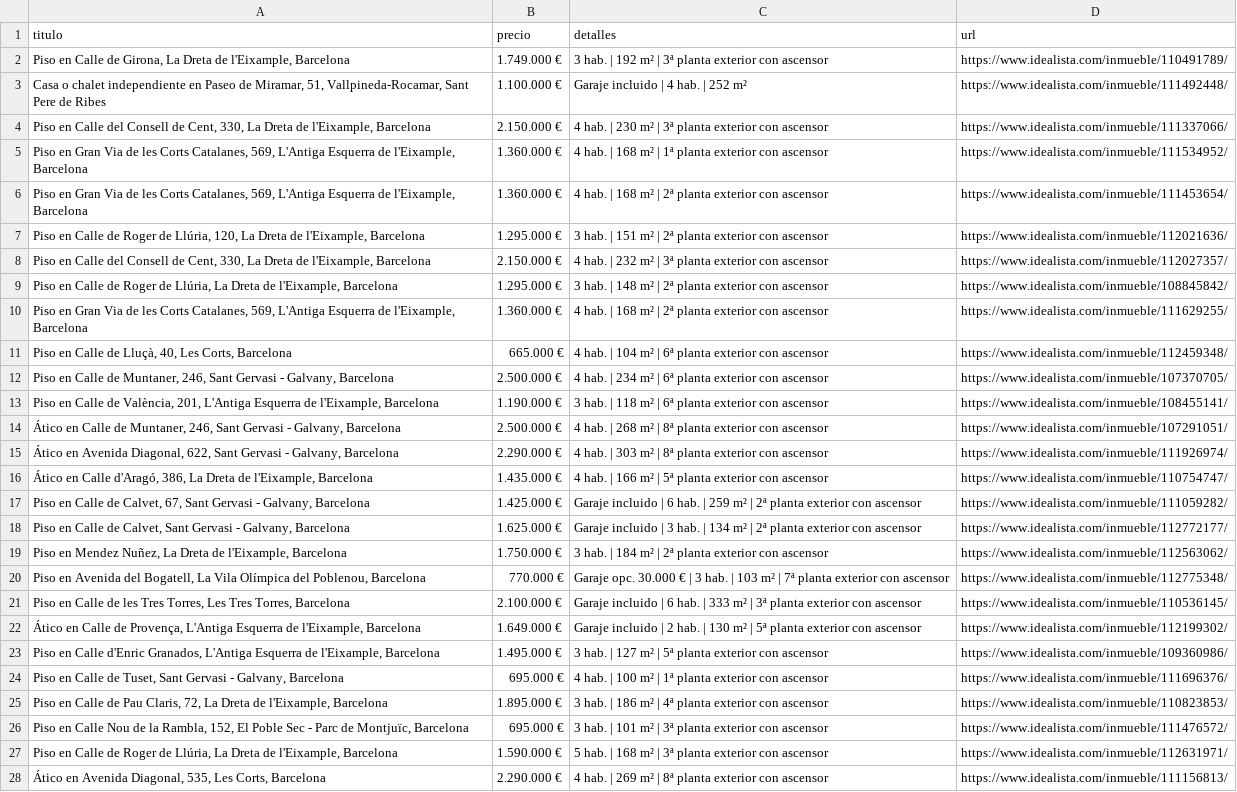
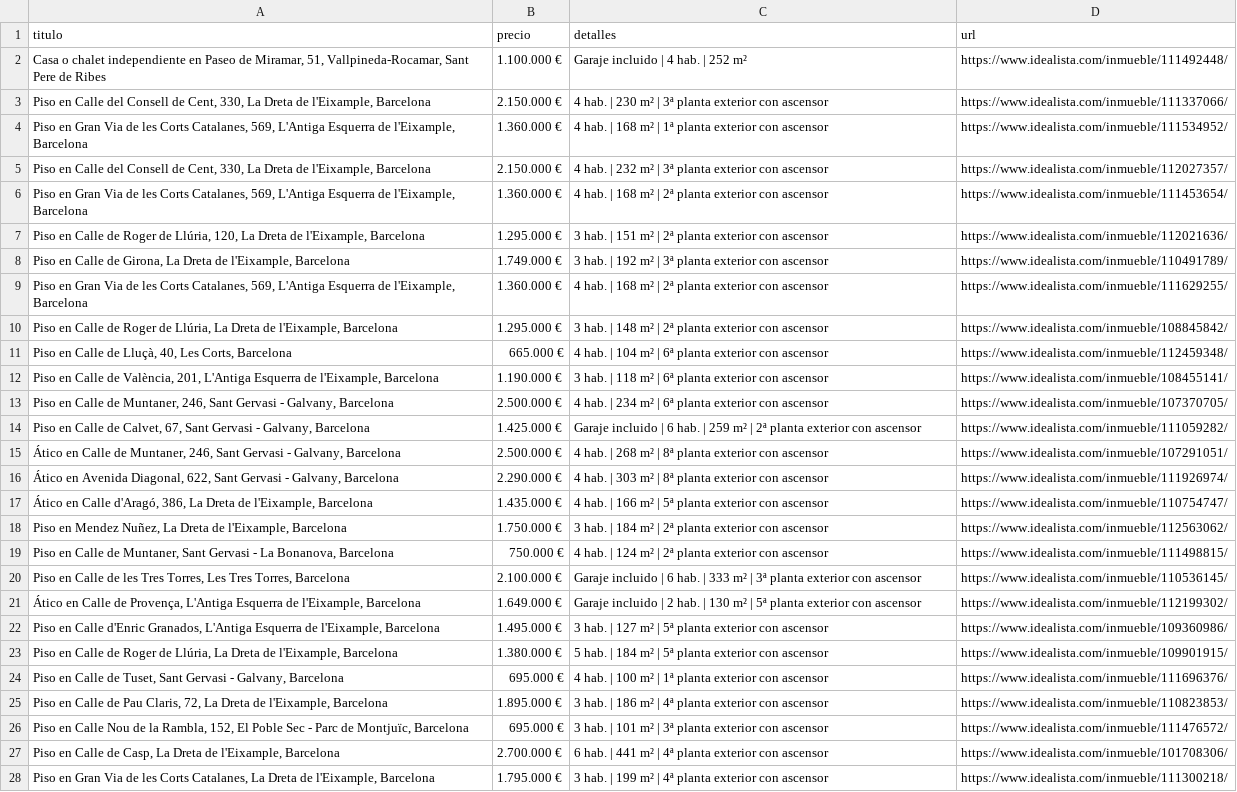
Before and after one commit to goar-coder/idealista-csv-actions, a CSV file: resultados/idealista_ultimo.csv, drawn as a sheet; only a part is shown; removed rows and columns are numbered as before the commit, all else as after; the diff covers the shown part only; the diff names each change by its address in the sheet, - before the commit and + after, or states it on an @@ line.

```diff
--- a/resultados/idealista_ultimo.csv
+++ b/resultados/idealista_ultimo.csv
@@ row 8 moved to row 5: Piso en Calle del Consell de Cent, 330, … @@
@@ row 2 moved to row 8: Piso en Calle de Girona, La Dreta de l'E… @@
@@ row 10 moved to row 9: Piso en Gran Via de les Corts Catalanes,… @@
@@ row 13 moved to row 12: Piso en Calle de València, 201, L'Antiga… @@
@@ row 17 moved to row 14: Piso en Calle de Calvet, 67, Sant Gervas… @@
-row 18: Piso en Calle de Calvet, Sant Gervasi - Galvany, Barcelona | 1.625.000 € | Garaje incluido | 3 hab. | 134 m² | 2ª planta exterior con ascensor | https://www.idealista.com/inmueble/112772177/
-row 20: Piso en Avenida del Bogatell, La Vila Olímpica del Poblenou, Barcelona | 770.000 € | Garaje opc. 30.000 € | 3 hab. | 103 m² | 7ª planta exterior con ascensor | https://www.idealista.com/inmueble/112775348/
+row 19: Piso en Calle de Muntaner, Sant Gervasi - La Bonanova, Barcelona | 750.000 € | 4 hab. | 124 m² | 2ª planta exterior con ascensor | https://www.idealista.com/inmueble/111498815/
+row 23: Piso en Calle de Roger de Llúria, La Dreta de l'Eixample, Barcelona | 1.380.000 € | 5 hab. | 184 m² | 5ª planta exterior con ascensor | https://www.idealista.com/inmueble/109901915/
+row 27: Piso en Calle de Casp, La Dreta de l'Eixample, Barcelona | 2.700.000 € | 6 hab. | 441 m² | 4ª planta exterior con ascensor | https://www.idealista.com/inmueble/101708306/
-A28 (titulo): Piso en Calle de Roger de Llúria, La Dreta…
+A28 (titulo): Piso en Gran Via de les Corts Catalanes, La Dreta…
-B28 (precio): 1.590.000 €
+B28 (precio): 1.795.000 €
-C28 (detalles): 5 hab. | 168 m² | 3ª planta exterior…
+C28 (detalles): 3 hab. | 199 m² | 4ª planta exterior…
-D28 (url): https://www.idealista.com/inmueble/112631971/
+D28 (url): https://www.idealista.com/inmueble/111300218/
-row 28: Ático en Avenida Diagonal, 535, Les Corts, Barcelona | 2.290.000 € | 4 hab. | 269 m² | 8ª planta exterior con ascensor | https://www.idealista.com/inmueble/111156813/
```
Also changed, not shown: 1 added row, 1 removed row and 8 edited cells elsewhere in this file, 1 other file.
